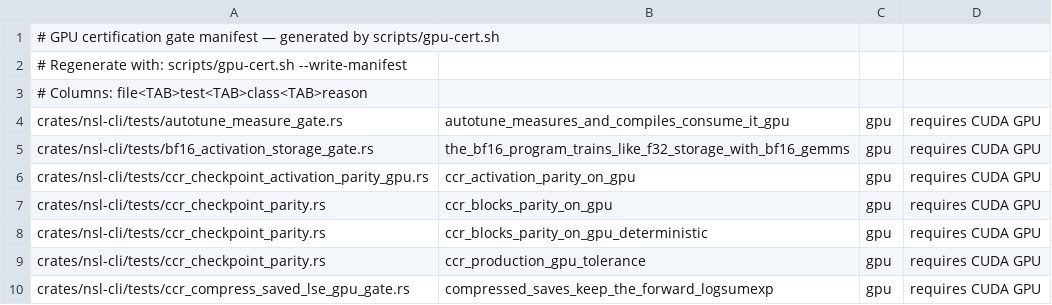
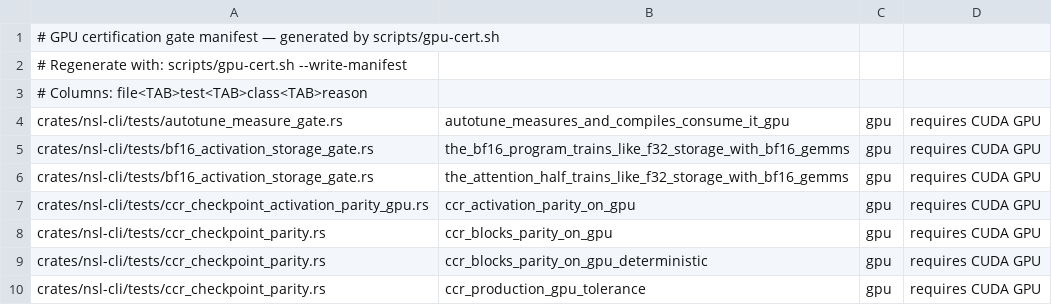
Before and after one commit to bwiemz/NSL, a TSV file: ci/gpu-cert-manifest.tsv, drawn as a sheet; only a part is shown; the shorter side is filled out with more unchanged rows.

```diff
--- a/ci/gpu-cert-manifest.tsv
+++ b/ci/gpu-cert-manifest.tsv
@@ -5,2 +5,3 @@ crates/nsl-cli/tests/autotune_measure_gate.rs	autotune_measures_and_compiles_con
 crates/nsl-cli/tests/bf16_activation_storage_gate.rs	the_bf16_program_trains_like_f32_storage_with_bf16_gemms	gpu	requires CUDA GPU
+crates/nsl-cli/tests/bf16_activation_storage_gate.rs	the_attention_half_trains_like_f32_storage_with_bf16_gemms	gpu	requires CUDA GPU
 crates/nsl-cli/tests/ccr_checkpoint_activation_parity_gpu.rs	ccr_activation_parity_on_gpu	gpu	requires CUDA GPU
```
Also changed, not shown: 6 other files.
